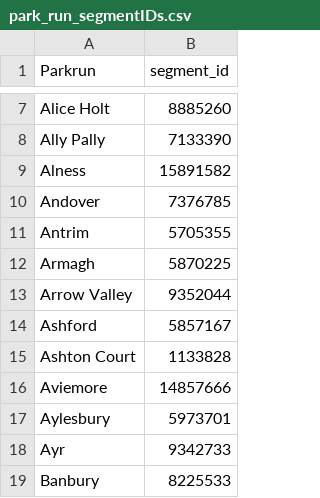
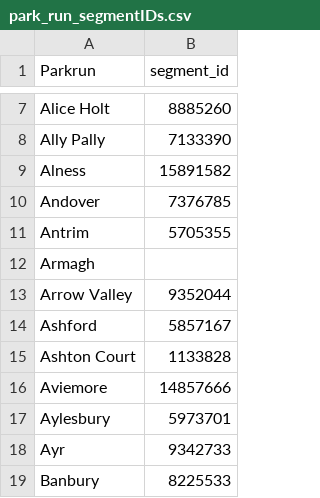
Before and after one commit to padpadpadpad/parkrun_play, a CSV file: raw/park_run_segmentIDs.csv, drawn as a sheet; only a part is shown, gaps mark what is left out.

```diff
--- a/raw/park_run_segmentIDs.csv
+++ b/raw/park_run_segmentIDs.csv
@@ -11,3 +11,3 @@ Andover,7376785
 Antrim,5705355
-Armagh,5870225
+Armagh,
 Arrow Valley,9352044
```
Also changed, not shown: 7 other files.
